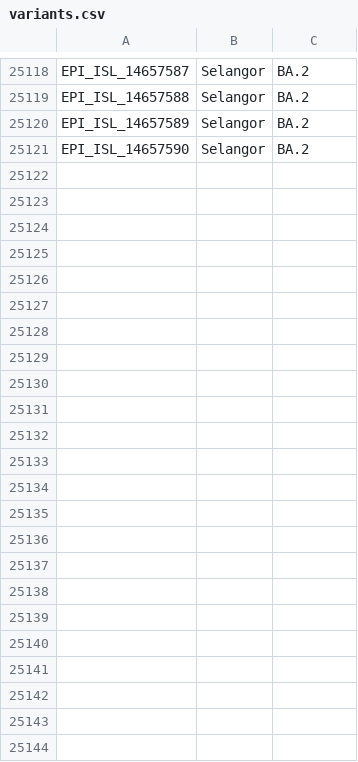
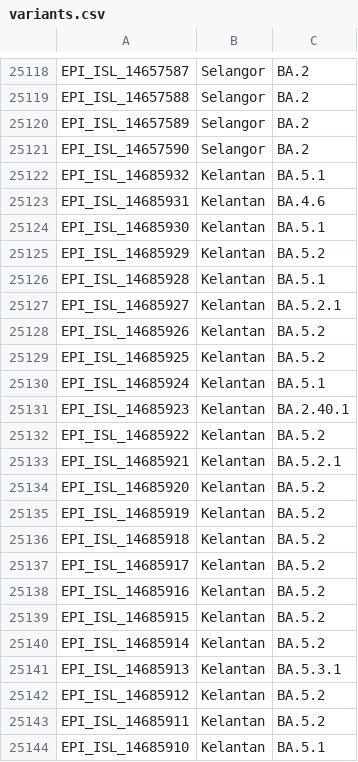
Before and after one commit to mgvi-nibm/c19-gsv, a CSV file: variants.csv, drawn as a sheet; only a part is shown, gaps mark what is left out; the diff names each change by its address in the sheet, - before the commit and + after, or states it on an @@ line.

Commit message:
Updated data

```diff
--- a/variants.csv
+++ b/variants.csv
+row 25122: EPI_ISL_14685932 | Kelantan | BA.5.1
+row 25123: EPI_ISL_14685931 | Kelantan | BA.4.6
+row 25124: EPI_ISL_14685930 | Kelantan | BA.5.1
+row 25125: EPI_ISL_14685929 | Kelantan | BA.5.2
+row 25126: EPI_ISL_14685928 | Kelantan | BA.5.1
+row 25127: EPI_ISL_14685927 | Kelantan | BA.5.2.1
+row 25128: EPI_ISL_14685926 | Kelantan | BA.5.2
+row 25129: EPI_ISL_14685925 | Kelantan | BA.5.2
+row 25130: EPI_ISL_14685924 | Kelantan | BA.5.1
+row 25131: EPI_ISL_14685923 | Kelantan | BA.2.40.1
+row 25132: EPI_ISL_14685922 | Kelantan | BA.5.2
+row 25133: EPI_ISL_14685921 | Kelantan | BA.5.2.1
+row 25134: EPI_ISL_14685920 | Kelantan | BA.5.2
+row 25135: EPI_ISL_14685919 | Kelantan | BA.5.2
+row 25136: EPI_ISL_14685918 | Kelantan | BA.5.2
+row 25137: EPI_ISL_14685917 | Kelantan | BA.5.2
+row 25138: EPI_ISL_14685916 | Kelantan | BA.5.2
+row 25139: EPI_ISL_14685915 | Kelantan | BA.5.2
+row 25140: EPI_ISL_14685914 | Kelantan | BA.5.2
+row 25141: EPI_ISL_14685913 | Kelantan | BA.5.3.1
+row 25142: EPI_ISL_14685912 | Kelantan | BA.5.2
+row 25143: EPI_ISL_14685911 | Kelantan | BA.5.2
+row 25144: EPI_ISL_14685910 | Kelantan | BA.5.1
```
Also changed, not shown: clades.csv, gender.csv, 11 other files.
